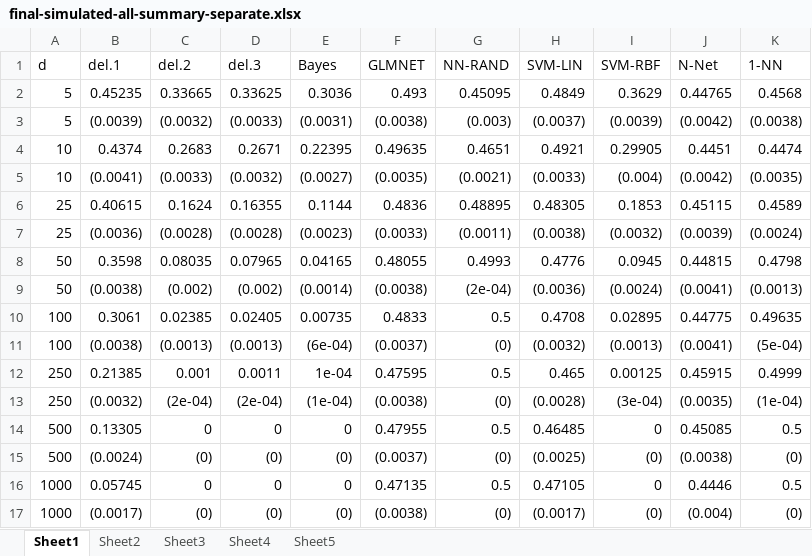
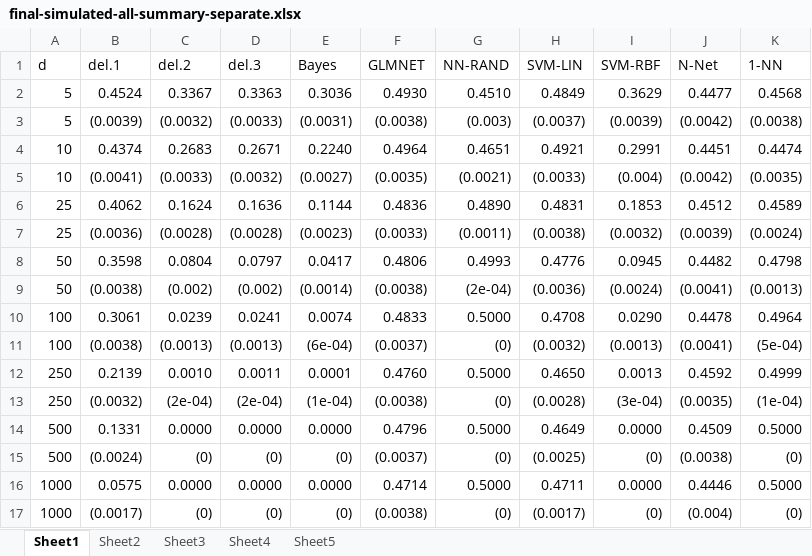
Before and after one commit to jyotishkarc/Classification-Summer-2022, an Excel workbook: Results/Final-Summary-Tables/final-simulated-all-summary-separate.xlsx, sheet Sheet1, drawn as a sheet; values as stored, in another font and other column widths than the file's, no cell formats; removed rows and columns are numbered as before the commit, all else as after; the diff names each change by its address in the sheet, - before the commit and + after, or states it on an @@ line.

Commit message:
...

```diff
--- a/Results/Final-Summary-Tables/final-simulated-all-summary-separate.xlsx (sheet Sheet1)
+++ b/Results/Final-Summary-Tables/final-simulated-all-summary-separate.xlsx (sheet Sheet1)
-B2 (del.1): 0.45235
+B2 (del.1): 0.4524
-C2 (del.2): 0.33665
+C2 (del.2): 0.3367
-D2 (del.3): 0.33625
+D2 (del.3): 0.3363
-F2 (GLMNET): 0.493
+F2 (GLMNET): 0.4930
-G2 (NN-RAND): 0.45095
+G2 (NN-RAND): 0.4510
-J2 (N-Net): 0.44765
+J2 (N-Net): 0.4477
-E4 (Bayes): 0.22395
+E4 (Bayes): 0.2240
-F4 (GLMNET): 0.49635
+F4 (GLMNET): 0.4964
-I4 (SVM-RBF): 0.29905
+I4 (SVM-RBF): 0.2991
-B6 (del.1): 0.40615
+B6 (del.1): 0.4062
-D6 (del.3): 0.16355
+D6 (del.3): 0.1636
-G6 (NN-RAND): 0.48895
+G6 (NN-RAND): 0.4890
-H6 (SVM-LIN): 0.48305
+H6 (SVM-LIN): 0.4831
-J6 (N-Net): 0.45115
+J6 (N-Net): 0.4512
-C8 (del.2): 0.08035
+C8 (del.2): 0.0804
-D8 (del.3): 0.07965
+D8 (del.3): 0.0797
-E8 (Bayes): 0.04165
+E8 (Bayes): 0.0417
-F8 (GLMNET): 0.48055
+F8 (GLMNET): 0.4806
-J8 (N-Net): 0.44815
+J8 (N-Net): 0.4482
-C10 (del.2): 0.02385
+C10 (del.2): 0.0239
-D10 (del.3): 0.02405
+D10 (del.3): 0.0241
-E10 (Bayes): 0.00735
+E10 (Bayes): 0.0074
-G10 (NN-RAND): 0.5
+G10 (NN-RAND): 0.5000
-I10 (SVM-RBF): 0.02895
+I10 (SVM-RBF): 0.0290
-J10 (N-Net): 0.44775
+J10 (N-Net): 0.4478
-K10 (1-NN): 0.49635
+K10 (1-NN): 0.4964
-row 12: 250 | 0.21385 | 0.001 | 0.0011 | 1e-04 | 0.47595 | 0.5 | 0.465 | 0.00125 | 0.45915 | 0.4999
+row 12: 250 | 0.2139 | 0.0010 | 0.0011 | 0.0001 | 0.4760 | 0.5000 | 0.4650 | 0.0013 | 0.4592 | 0.4999
-row 14: 500 | 0.13305 | 0 | 0 | 0 | 0.47955 | 0.5 | 0.46485 | 0 | 0.45085 | 0.5
+row 14: 500 | 0.1331 | 0.0000 | 0.0000 | 0.0000 | 0.4796 | 0.5000 | 0.4649 | 0.0000 | 0.4509 | 0.5000
-row 16: 1000 | 0.05745 | 0 | 0 | 0 | 0.47135 | 0.5 | 0.47105 | 0 | 0.4446 | 0.5
+row 16: 1000 | 0.0575 | 0.0000 | 0.0000 | 0.0000 | 0.4714 | 0.5000 | 0.4711 | 0.0000 | 0.4446 | 0.5000
```
Also changed, not shown: cell formats.
